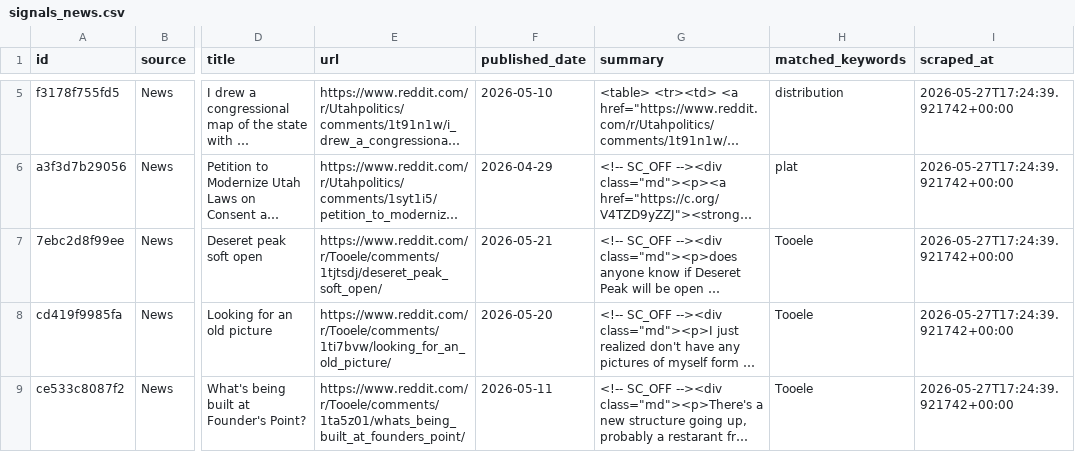
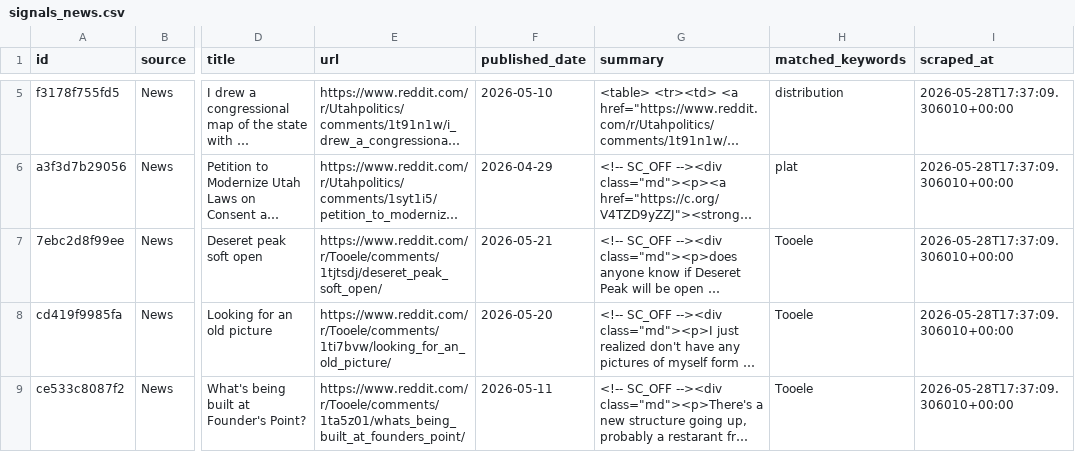
Before and after one commit to camsrigby-hash/tooele-land-intel, a CSV file: data/signals_news.csv, drawn as a sheet; only a part is shown, gaps mark what is left out; long unchanged cells end in …; the diff covers the shown part only; the diff names each change by its address in the sheet, - before the commit and + after, or states it on an @@ line.

```diff
--- a/data/signals_news.csv
+++ b/data/signals_news.csv
-I5:I9 (scraped_at): 2026-05-27T17:24:39.921742+00:00
+I5:I9 (scraped_at): 2026-05-28T17:37:09.306010+00:00
```
Also changed, not shown: 1 added row, 1 removed row and 7 edited cells elsewhere in this file, data/api_costs.csv, data/signal_correlations.csv, 1 other file.
